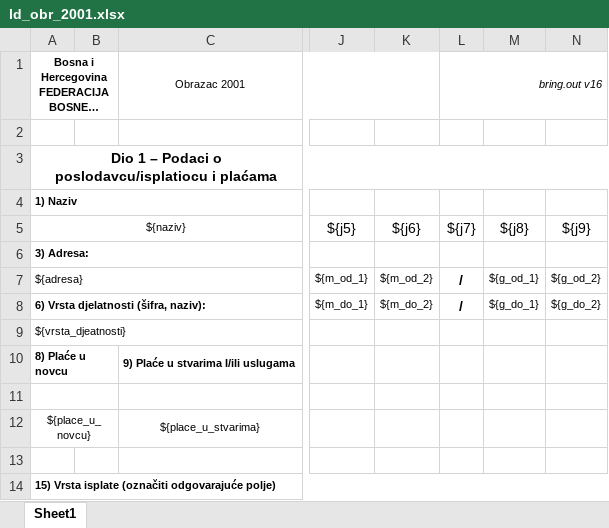
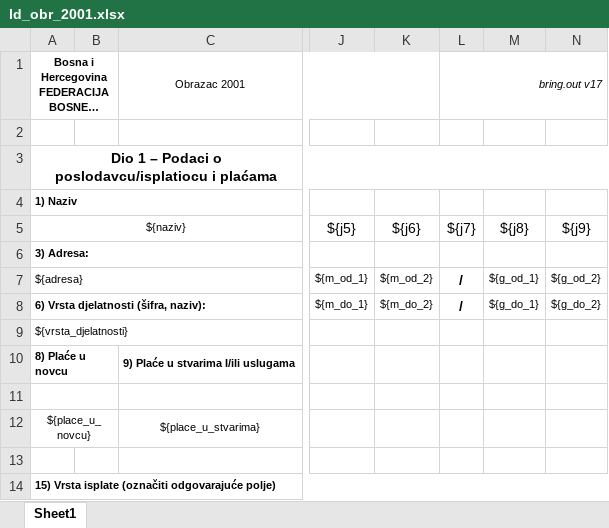
Before and after one commit to hernad/F18_template, an Excel workbook: ld_obr_2001.xlsx, sheet Sheet1, drawn as a sheet; only a part is shown, gaps mark what is left out; long unchanged cells end in …; values as stored, in another font and other column widths than the file's, no borders; charts and pictures not drawn; the diff names each change by its address in the sheet, - before the commit and + after, or states it on an @@ line.

Commit message:
fix vrsta_djelatnosti

```diff
--- a/ld_obr_2001.xlsx (sheet Sheet1)
+++ b/ld_obr_2001.xlsx (sheet Sheet1)
-L1: bring.out v16
+L1: bring.out v17
-A9: ${vrsta_djeatnosti}
+A9: ${vrsta_djelatnosti}
```
Also changed, not shown: charts or pictures.
